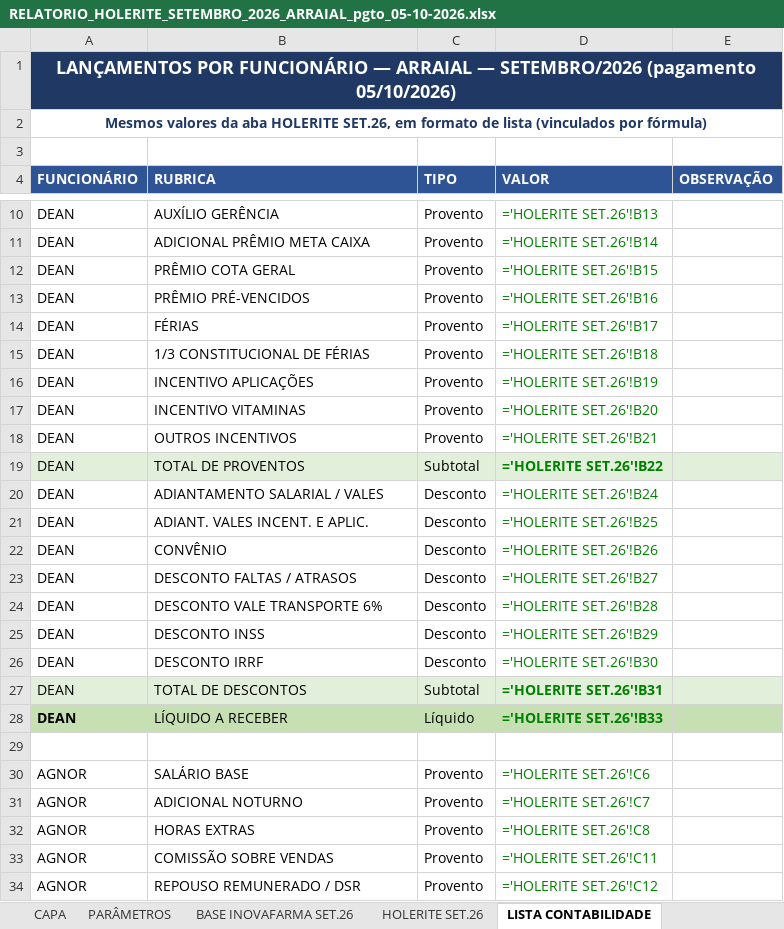
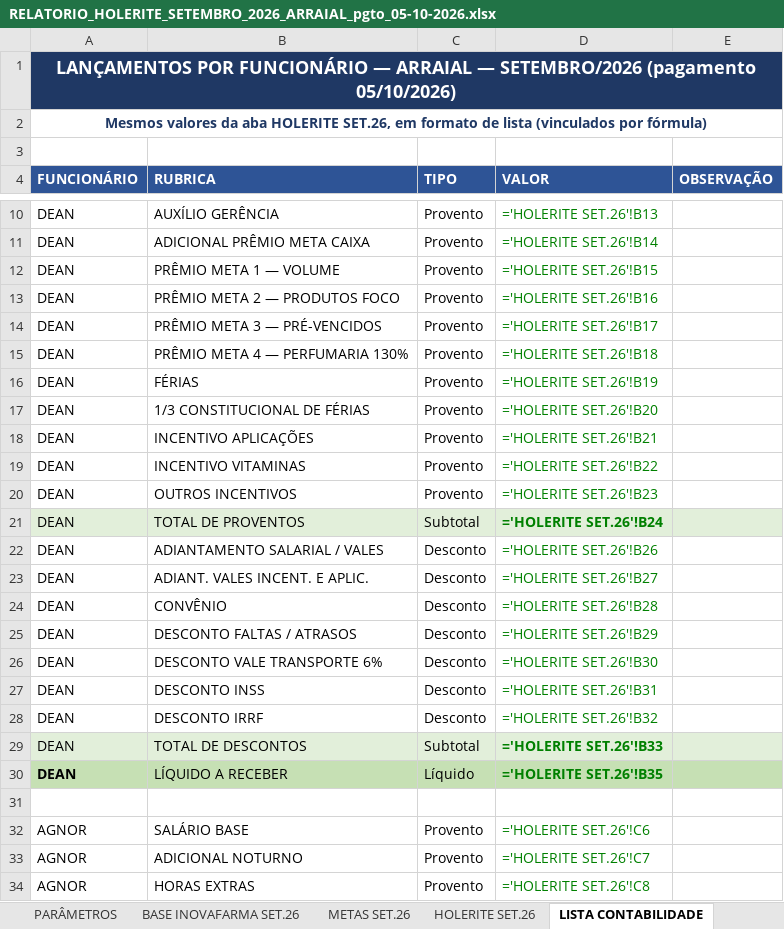
Before and after one commit to Presidentephm/site-farmacia, an Excel workbook: relatorios/contabilidade/RELATORIO_HOLERITE_SETEMBRO_2026_ARRAIAL_pgto_05-10-2026.xlsx, sheet LISTA CONTABILIDADE, drawn as a sheet; only a part is shown, gaps mark what is left out; the shorter side is filled out with more unchanged rows; values as stored, in another font and other column widths than the file's, no borders; formulas without a stored value are shown as written; addresses are those after the commit; the diff covers the shown part only; the diff names each change by its address in the sheet, - before the commit and + after, or states it on an @@ line.

```diff
--- a/relatorios/contabilidade/RELATORIO_HOLERITE_SETEMBRO_2026_ARRAIAL_pgto_05-10-2026.xlsx (sheet LISTA CONTABILIDADE)
+++ b/relatorios/contabilidade/RELATORIO_HOLERITE_SETEMBRO_2026_ARRAIAL_pgto_05-10-2026.xlsx (sheet LISTA CONTABILIDADE)
+sheet tab: METAS SET.26
-B12 (RUBRICA): PRÊMIO COTA GERAL
+B12 (RUBRICA): PRÊMIO META 1 — VOLUME
-B13 (RUBRICA): PRÊMIO PRÉ-VENCIDOS
+B13 (RUBRICA): PRÊMIO META 2 — PRODUTOS FOCO
+row 14: DEAN | PRÊMIO META 3 — PRÉ-VENCIDOS | Provento | ='HOLERITE SET.26'!B17
+row 15: DEAN | PRÊMIO META 4 — PERFUMARIA 130% | Provento | ='HOLERITE SET.26'!B18
-D16 (VALOR): ='HOLERITE SET.26'!B17
+D16 (VALOR): ='HOLERITE SET.26'!B19
-D17 (VALOR): ='HOLERITE SET.26'!B18
+D17 (VALOR): ='HOLERITE SET.26'!B20
-D18 (VALOR): ='HOLERITE SET.26'!B19
+D18 (VALOR): ='HOLERITE SET.26'!B21
-D19 (VALOR): ='HOLERITE SET.26'!B20
+D19 (VALOR): ='HOLERITE SET.26'!B22
-D20 (VALOR): ='HOLERITE SET.26'!B21
+D20 (VALOR): ='HOLERITE SET.26'!B23
-D21 (VALOR): ='HOLERITE SET.26'!B22
+D21 (VALOR): ='HOLERITE SET.26'!B24
-D22 (VALOR): ='HOLERITE SET.26'!B24
+D22 (VALOR): ='HOLERITE SET.26'!B26
-D23 (VALOR): ='HOLERITE SET.26'!B25
+D23 (VALOR): ='HOLERITE SET.26'!B27
-D24 (VALOR): ='HOLERITE SET.26'!B26
+D24 (VALOR): ='HOLERITE SET.26'!B28
-D25 (VALOR): ='HOLERITE SET.26'!B27
+D25 (VALOR): ='HOLERITE SET.26'!B29
-D26 (VALOR): ='HOLERITE SET.26'!B28
+D26 (VALOR): ='HOLERITE SET.26'!B30
-D27 (VALOR): ='HOLERITE SET.26'!B29
+D27 (VALOR): ='HOLERITE SET.26'!B31
-D28 (VALOR): ='HOLERITE SET.26'!B30
+D28 (VALOR): ='HOLERITE SET.26'!B32
-D29 (VALOR): ='HOLERITE SET.26'!B31
+D29 (VALOR): ='HOLERITE SET.26'!B33
-D30 (VALOR): ='HOLERITE SET.26'!B33
+D30 (VALOR): ='HOLERITE SET.26'!B35
```
Also changed, not shown: 14 added rows and 119 edited cells elsewhere in this sheet, sheet HOLERITE SET.26, sheet GANHOS DO COLABORADOR, sheet CAPA, relatorios/contabilidade/RELATORIO_HOLERITE_SETEMBRO_2026_CENTRO_pgto_05-10-2026.xlsx, relatorios/contabilidade/RELATORIO_HOLERITE_SETEMBRO_2026_TRANCOSO_pgto_05-10-2026.xlsx, 6 other files.
